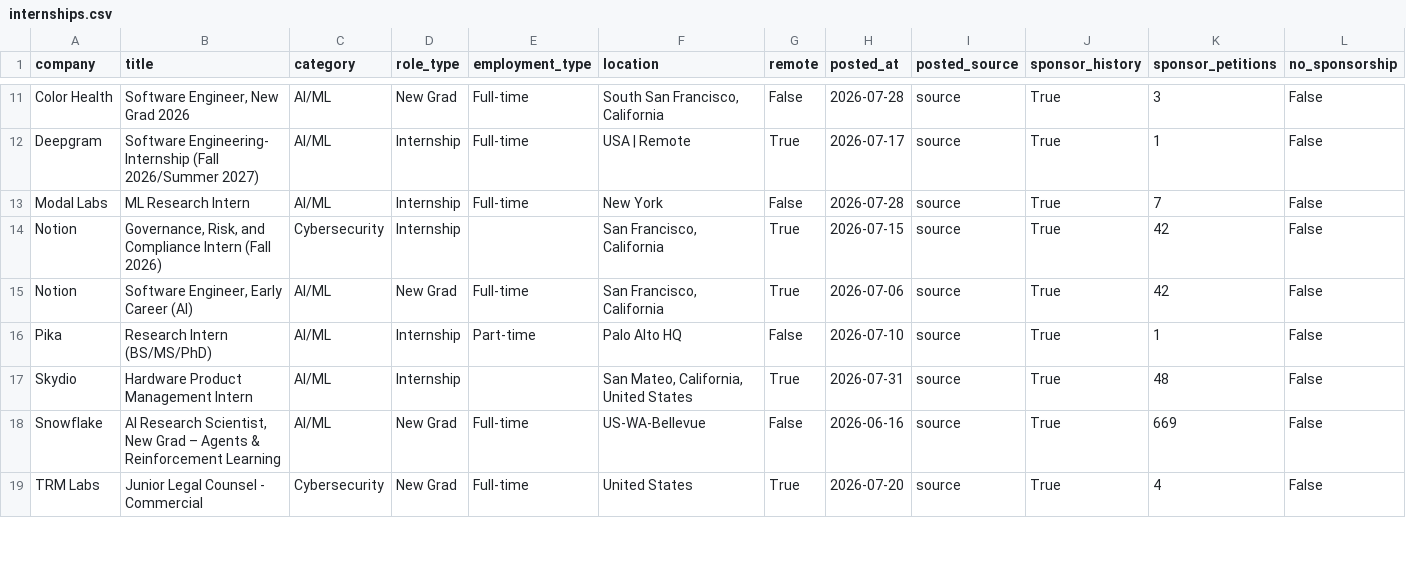
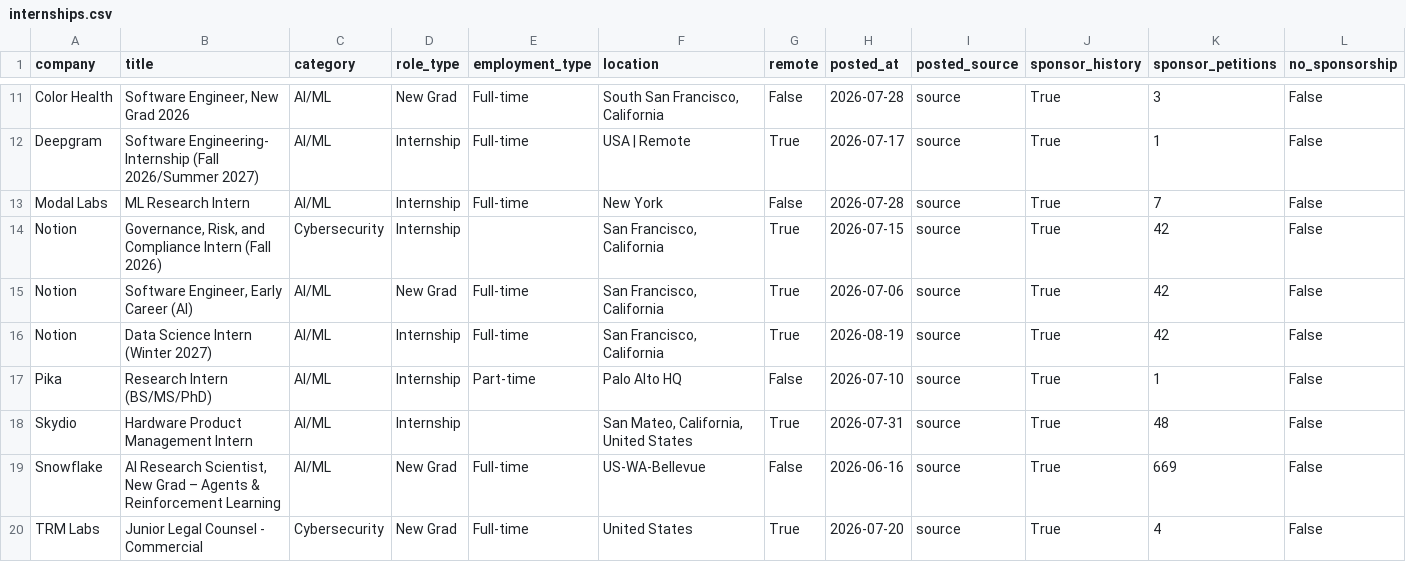
Before and after one commit to vamsiyanamadala/cyber-ai-internships, a CSV file: data/internships.csv, drawn as a sheet; only a part is shown, gaps mark what is left out; rows hold the shown columns only; the diff names each change by its address in the sheet, - before the commit and + after, or states it on an @@ line.

```diff
--- a/data/internships.csv
+++ b/data/internships.csv
+row 16: Notion | Data Science Intern (Winter 2027) | AI/ML | Internship | Full-time | San Francisco, California | True | 2026-08-19 | source | True | 42 | False
```
Also changed, not shown: 5 other files.
